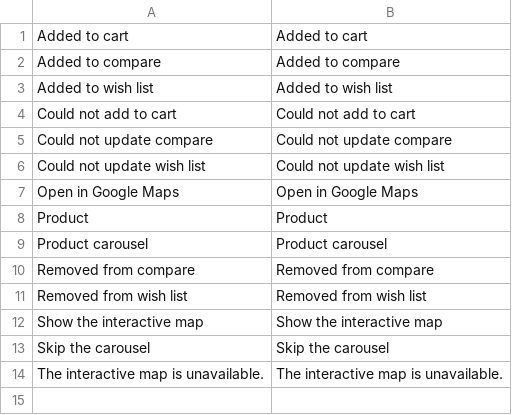
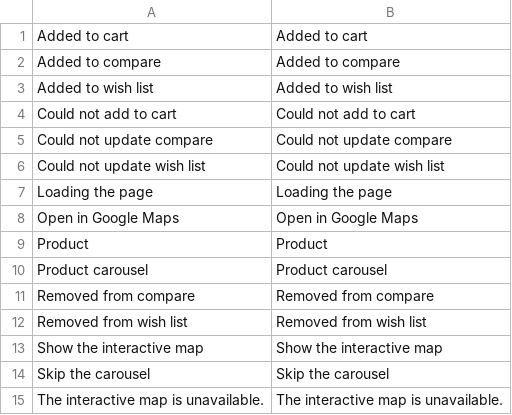
Before and after one commit to mage-obsidian/storefront, a CSV file: packages/module-storefront/src/i18n/en_US.csv, drawn as a sheet.

```diff
--- a/packages/module-storefront/src/i18n/en_US.csv
+++ b/packages/module-storefront/src/i18n/en_US.csv
@@ -6,2 +6,3 @@
 "Could not update wish list","Could not update wish list"
+"Loading the page","Loading the page"
 "Open in Google Maps","Open in Google Maps"
```
Also changed, not shown: 17 other files.
